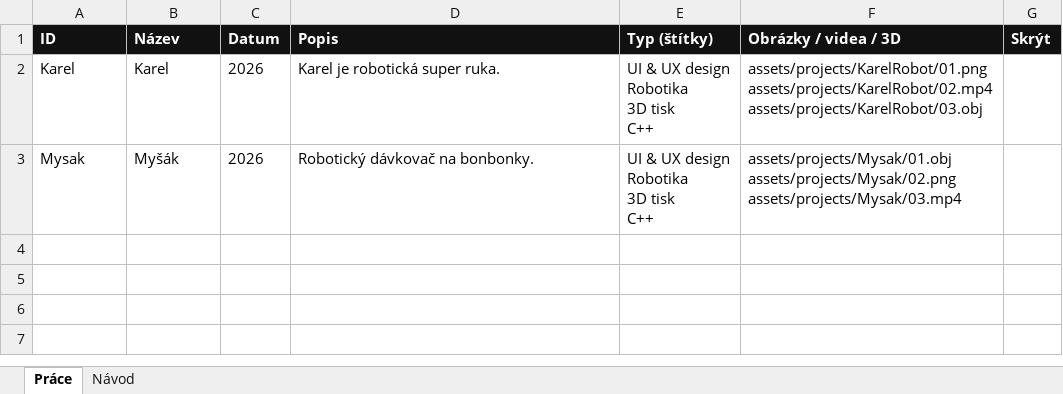
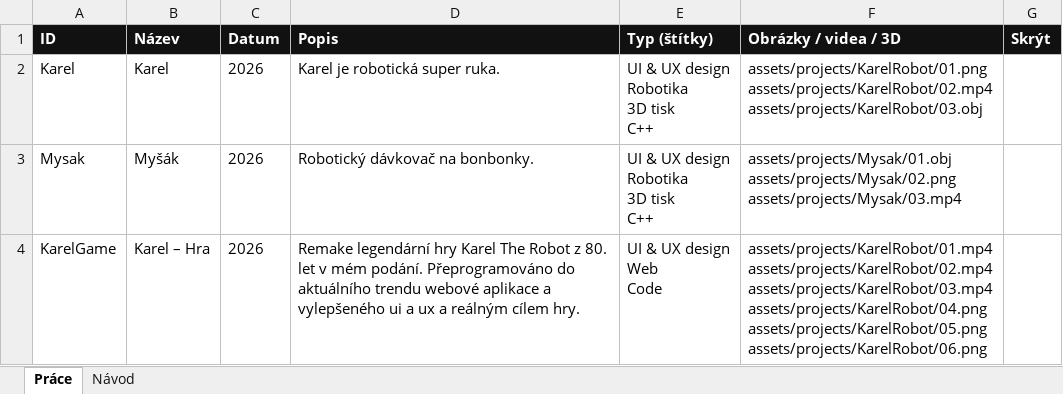
Before and after one commit to johanahlavacova3-hue/Portfolko_DEV, an Excel workbook: data/projects.xlsx, sheet Práce, drawn as a sheet; values as stored, in another font and other column widths than the file's, no borders; ↵ is a line break in a cell; the diff names each change by its address in the sheet, - before the commit and + after, or states it on an @@ line.

Commit message:
Add files via upload

```diff
--- a/data/projects.xlsx (sheet Práce)
+++ b/data/projects.xlsx (sheet Práce)
+row 4: KarelGame | Karel – Hra | 2026 | Remake legendární hry Karel The Robot z 80. let v mém podání. Přeprogramováno do aktuálního trendu webové aplikace a vylepšeného ui a ux a reálným cílem hry. | UI & UX design ↵ Web ↵ Code | assets/projects/KarelRobot/01.mp4 ↵ assets/projects/KarelRobot/02.mp4 ↵ assets/projects/KarelRobot/03.mp4 ↵ assets/projects/KarelRobot/04.png ↵ assets/projects/KarelRobot/05.png ↵ assets/projects/KarelRobot/06.png
```
